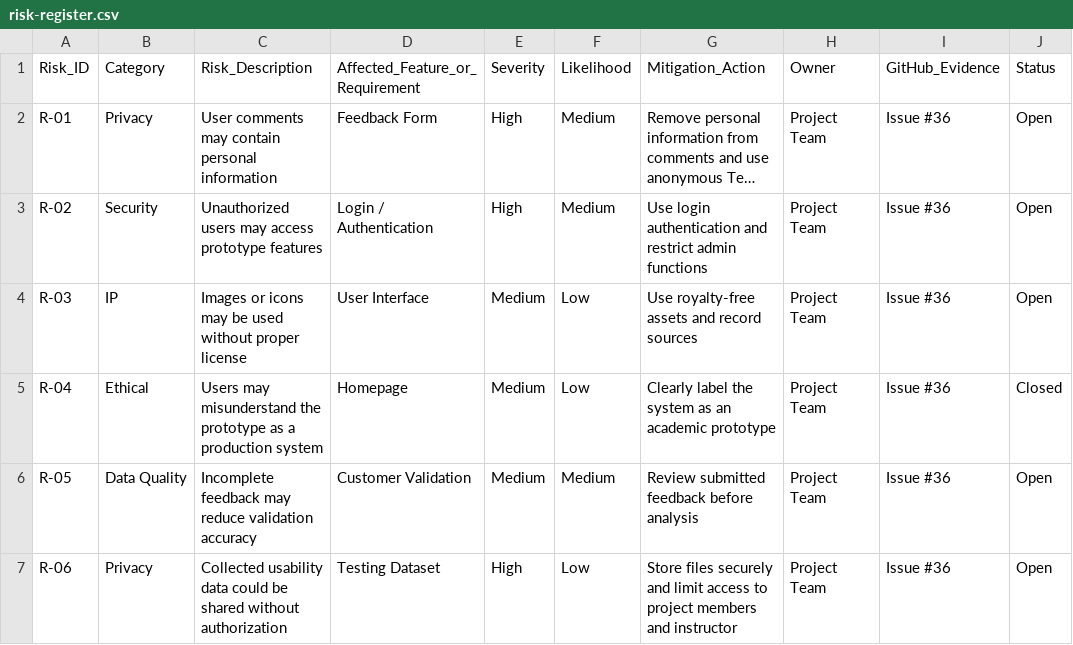
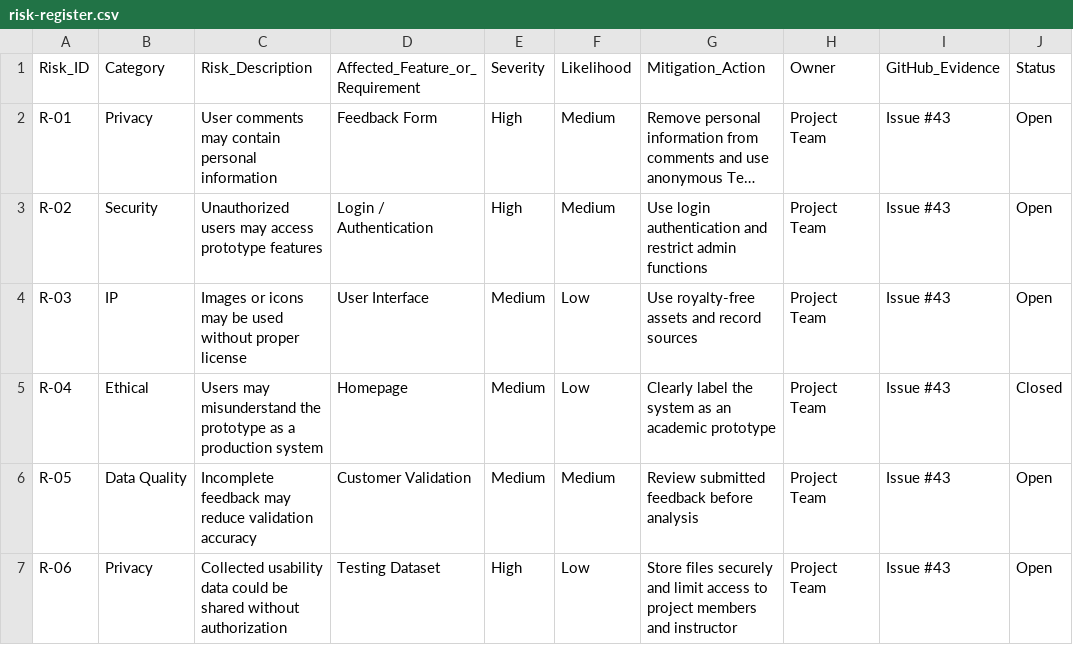
Before and after one commit to zinmyopaing/ICT-Hacking-MVP, a CSV file: data/risk-register.csv, drawn as a sheet; long unchanged cells end in …; the diff names each change by its address in the sheet, - before the commit and + after, or states it on an @@ line.

Commit message:
Update risk-register.csv

```diff
--- a/data/risk-register.csv
+++ b/data/risk-register.csv
-I2:I7 (GitHub_Evidence): Issue #36
+I2:I7 (GitHub_Evidence): Issue #43
```
